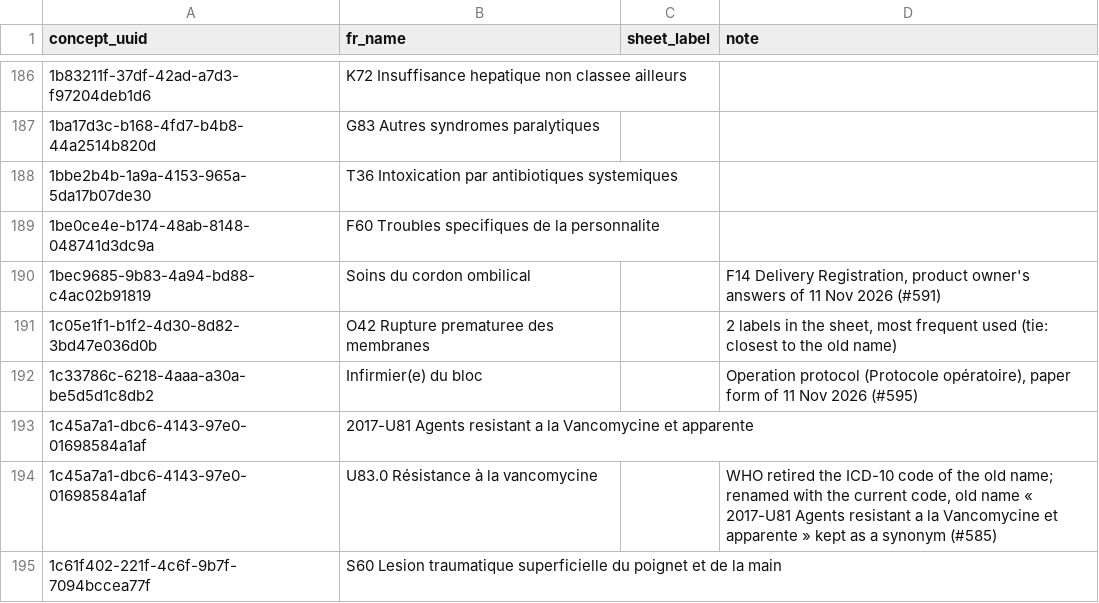
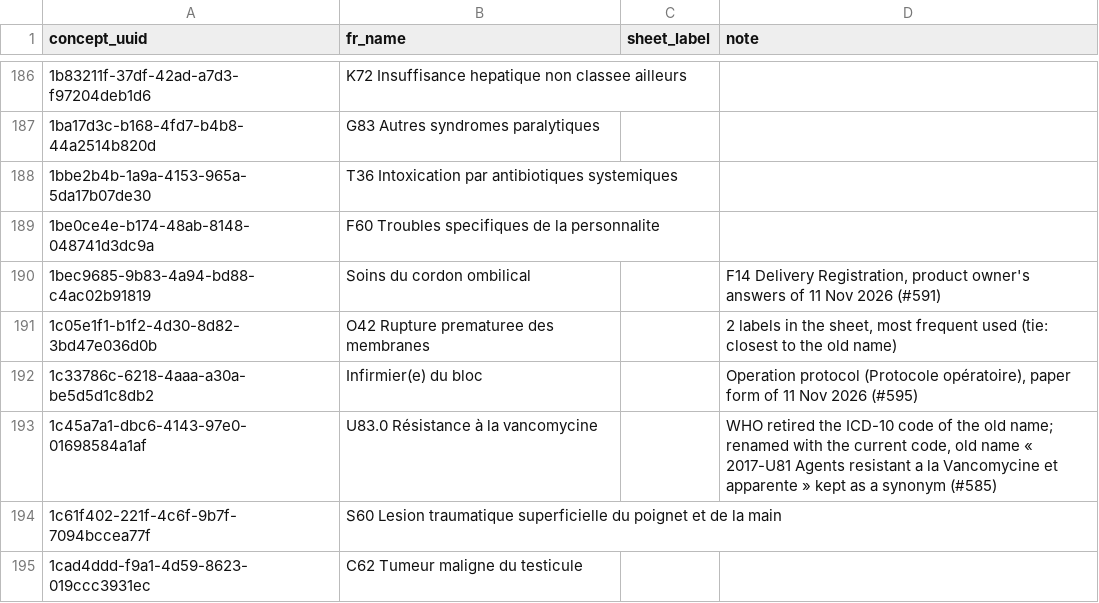
Before and after one commit to MadiroGlobalHealth/UVL-EMR, a TSV file: sites/mugamba/requirements/form-concept-names-fr.tsv, drawn as a sheet; only a part is shown, gaps mark what is left out; the shorter side is filled out with more unchanged rows; the diff names each change by its address in the sheet, - before the commit and + after, or states it on an @@ line.

Commit message:
polymorph: [MadiroGlobalHealth/UVL-EMR#585] **#585: drop a duplicate row in `form-concept-names-fr.tsv`** (#631)

```diff
--- a/sites/mugamba/requirements/form-concept-names-fr.tsv
+++ b/sites/mugamba/requirements/form-concept-names-fr.tsv
-row 193: 1c45a7a1-dbc6-4143-97e0-01698584a1af | 2017-U81 Agents resistant a la Vancomycine et apparente
```
